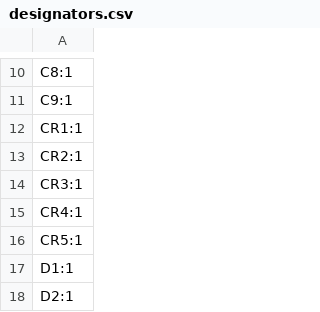
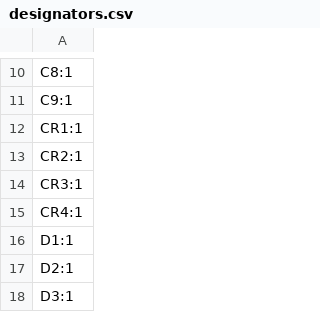
Before and after one commit to wmBaja/PCB-Design, a CSV file: Current Projects/BajaCAN/production/designators.csv, drawn as a sheet; only a part is shown, gaps mark what is left out; the shorter side is filled out with more unchanged rows.

```diff
--- a/Current Projects/BajaCAN/production/designators.csv
+++ b/Current Projects/BajaCAN/production/designators.csv
@@ -15,3 +15,2 @@ CR3:1
 CR4:1
-CR5:1
 D1:1
```
Also changed, not shown: Current Projects/BajaCAN/production/bom.csv, Current Projects/BajaCAN/production/positions.csv, 4 other files.
